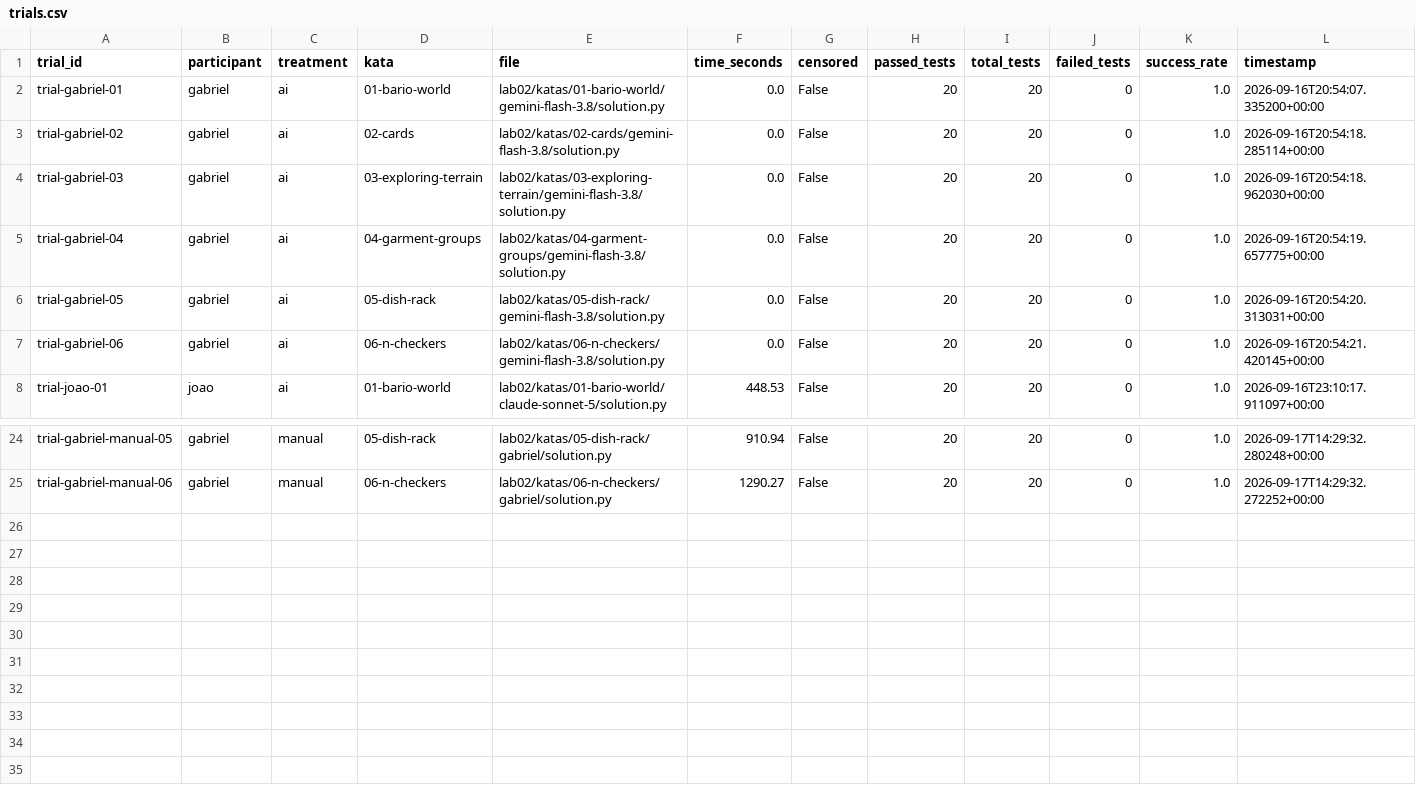
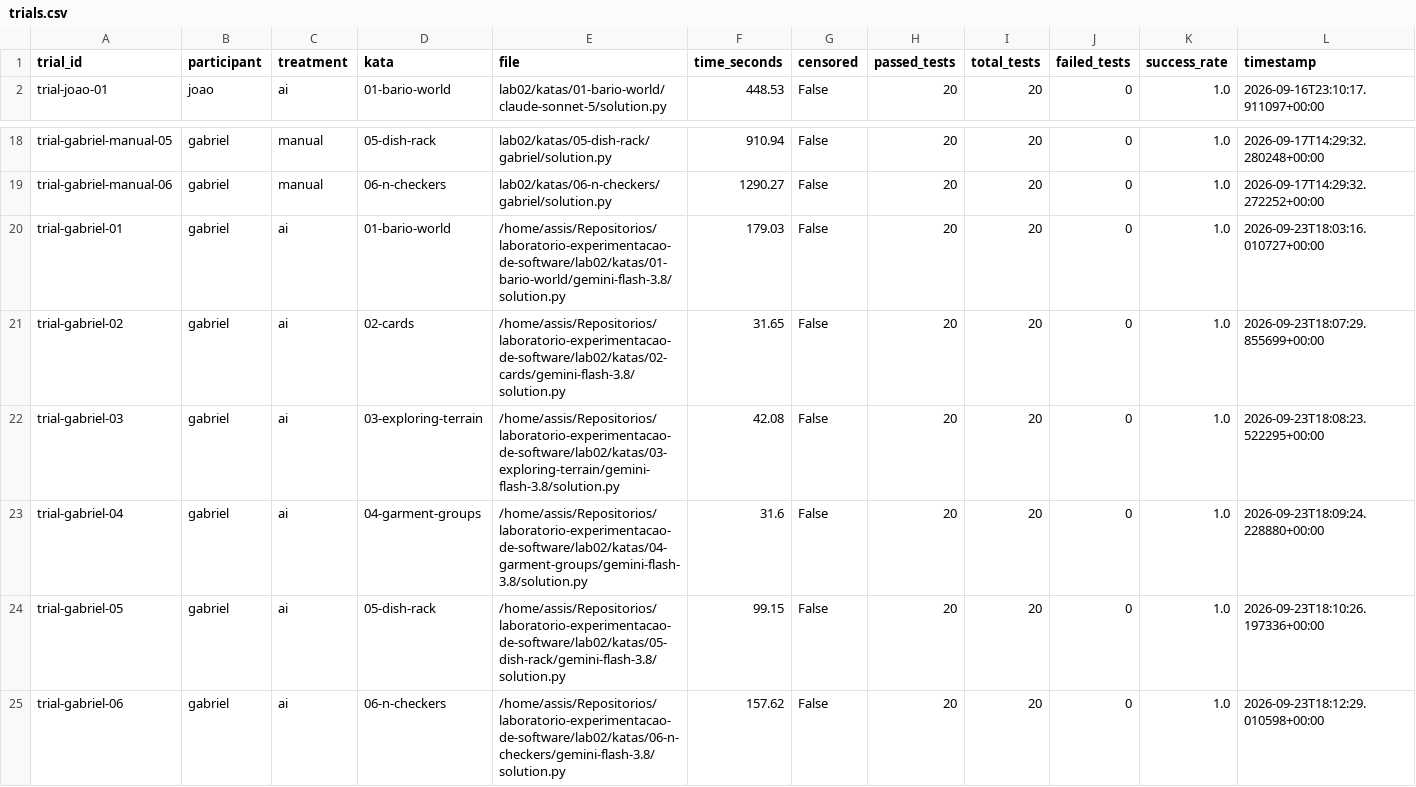
Before and after one commit to jaoppb/laboratorio-experimentacao-de-software, a CSV file: lab02/dados/trials.csv, drawn as a sheet; only a part is shown, gaps mark what is left out; removed rows and columns are numbered as before the commit, all else as after; rows hold the shown columns only; the diff names each change by its address in the sheet, - before the commit and + after, or states it on an @@ line.

Commit message:
#22 reimplement Gemini Flash 3.8 katas with automated time trials and update metrics

```diff
--- a/lab02/dados/trials.csv
+++ b/lab02/dados/trials.csv
-row 2: trial-gabriel-01 | gabriel | ai | 01-bario-world | lab02/katas/01-bario-world/gemini-flash-3.8/solution.py | 0.0 | False | 20 | 20 | 0 | 1.0 | 2026-09-16T20:54:07.335200+00:00
-row 3: trial-gabriel-02 | gabriel | ai | 02-cards | lab02/katas/02-cards/gemini-flash-3.8/solution.py | 0.0 | False | 20 | 20 | 0 | 1.0 | 2026-09-16T20:54:18.285114+00:00
-row 4: trial-gabriel-03 | gabriel | ai | 03-exploring-terrain | lab02/katas/03-exploring-terrain/gemini-flash-3.8/solution.py | 0.0 | False | 20 | 20 | 0 | 1.0 | 2026-09-16T20:54:18.962030+00:00
-row 5: trial-gabriel-04 | gabriel | ai | 04-garment-groups | lab02/katas/04-garment-groups/gemini-flash-3.8/solution.py | 0.0 | False | 20 | 20 | 0 | 1.0 | 2026-09-16T20:54:19.657775+00:00
-row 6: trial-gabriel-05 | gabriel | ai | 05-dish-rack | lab02/katas/05-dish-rack/gemini-flash-3.8/solution.py | 0.0 | False | 20 | 20 | 0 | 1.0 | 2026-09-16T20:54:20.313031+00:00
-row 7: trial-gabriel-06 | gabriel | ai | 06-n-checkers | lab02/katas/06-n-checkers/gemini-flash-3.8/solution.py | 0.0 | False | 20 | 20 | 0 | 1.0 | 2026-09-16T20:54:21.420145+00:00
+row 20: trial-gabriel-01 | gabriel | ai | 01-bario-world | /home/assis/Repositorios/laboratorio-experimentacao-de-software/lab02/katas/01-bario-world/gemini-flash-3.8/solution.py | 179.03 | False | 20 | 20 | 0 | 1.0 | 2026-09-23T18:03:16.010727+00:00
+row 21: trial-gabriel-02 | gabriel | ai | 02-cards | /home/assis/Repositorios/laboratorio-experimentacao-de-software/lab02/katas/02-cards/gemini-flash-3.8/solution.py | 31.65 | False | 20 | 20 | 0 | 1.0 | 2026-09-23T18:07:29.855699+00:00
+row 22: trial-gabriel-03 | gabriel | ai | 03-exploring-terrain | /home/assis/Repositorios/laboratorio-experimentacao-de-software/lab02/katas/03-exploring-terrain/gemini-flash-3.8/solution.py | 42.08 | False | 20 | 20 | 0 | 1.0 | 2026-09-23T18:08:23.522295+00:00
+row 23: trial-gabriel-04 | gabriel | ai | 04-garment-groups | /home/assis/Repositorios/laboratorio-experimentacao-de-software/lab02/katas/04-garment-groups/gemini-flash-3.8/solution.py | 31.6 | False | 20 | 20 | 0 | 1.0 | 2026-09-23T18:09:24.228880+00:00
+row 24: trial-gabriel-05 | gabriel | ai | 05-dish-rack | /home/assis/Repositorios/laboratorio-experimentacao-de-software/lab02/katas/05-dish-rack/gemini-flash-3.8/solution.py | 99.15 | False | 20 | 20 | 0 | 1.0 | 2026-09-23T18:10:26.197336+00:00
+row 25: trial-gabriel-06 | gabriel | ai | 06-n-checkers | /home/assis/Repositorios/laboratorio-experimentacao-de-software/lab02/katas/06-n-checkers/gemini-flash-3.8/solution.py | 157.62 | False | 20 | 20 | 0 | 1.0 | 2026-09-23T18:12:29.010598+00:00
```
Also changed, not shown: lab02/dados/metrics.csv, 6 other files.
